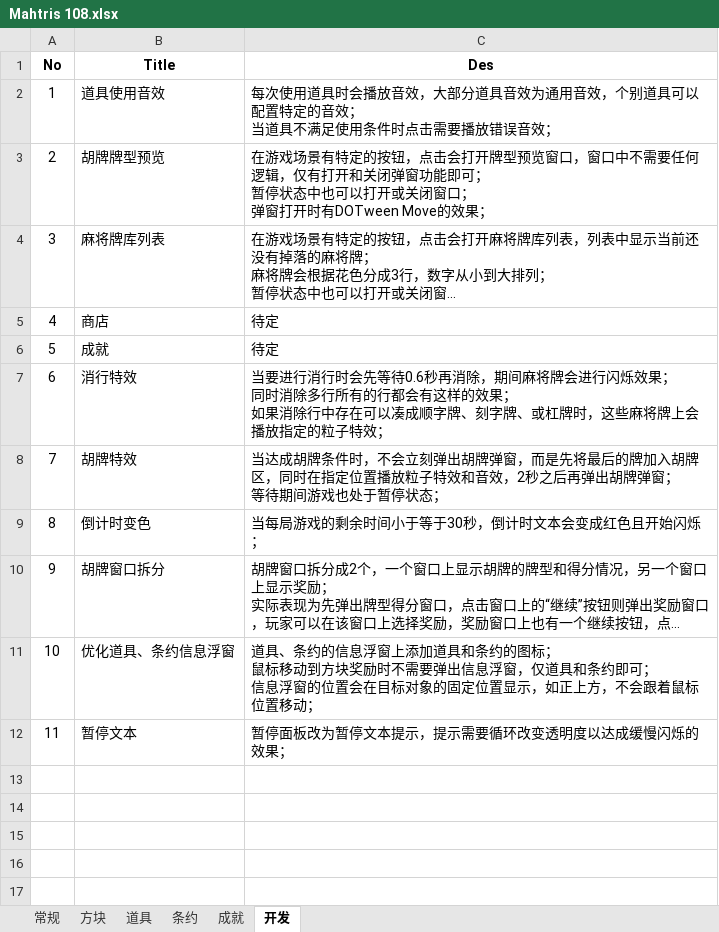
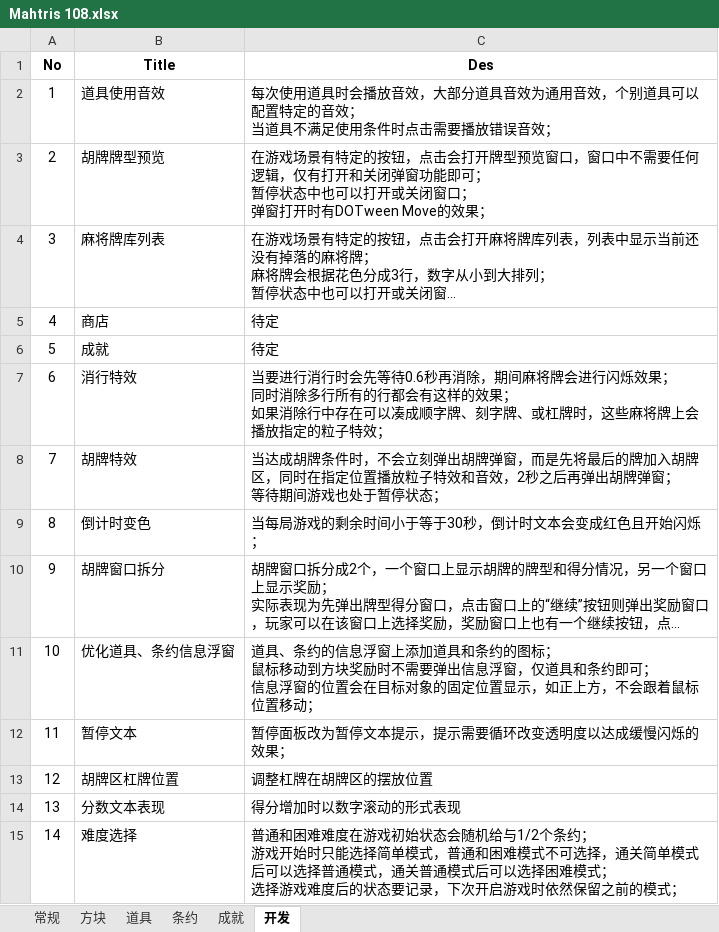
Before and after one commit to zxy199193/Mahtris-108, an Excel workbook: Mahtris 108/Assets/Document/Mahtris 108.xlsx, sheet 开发, drawn as a sheet; long unchanged cells end in …; values as stored, in another font and other column widths than the file's, no borders; ↵ is a line break in a cell; the diff names each change by its address in the sheet, - before the commit and + after, or states it on an @@ line.

```diff
--- a/Mahtris 108/Assets/Document/Mahtris 108.xlsx (sheet 开发)
+++ b/Mahtris 108/Assets/Document/Mahtris 108.xlsx (sheet 开发)
+row 13: 12 | 胡牌区杠牌位置 | 调整杠牌在胡牌区的摆放位置
+row 14: 13 | 分数文本表现 | 得分增加时以数字滚动的形式表现
+row 15: 14 | 难度选择 | 普通和困难难度在游戏初始状态会随机给与1/2个条约； ↵ 游戏开始时只能选择简单模式，普通和困难模式不可选择，通关简单模式后可以选择普通模式，通关普通模式后可以选择困难模式； ↵ 选择游戏难度后的状态要记录，下次开启游戏时依然保留之前的模式；
```
Also changed, not shown: sheet 条约, sheet 道具.
